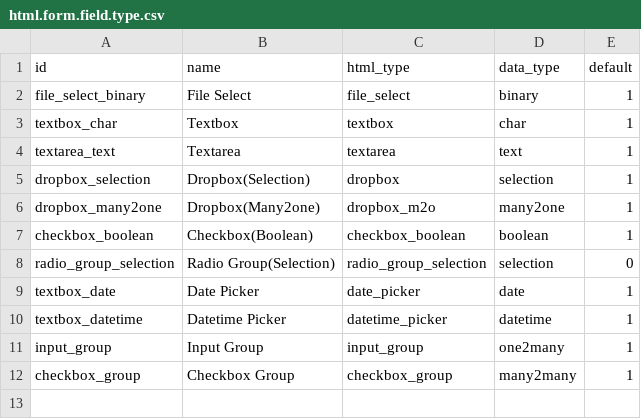
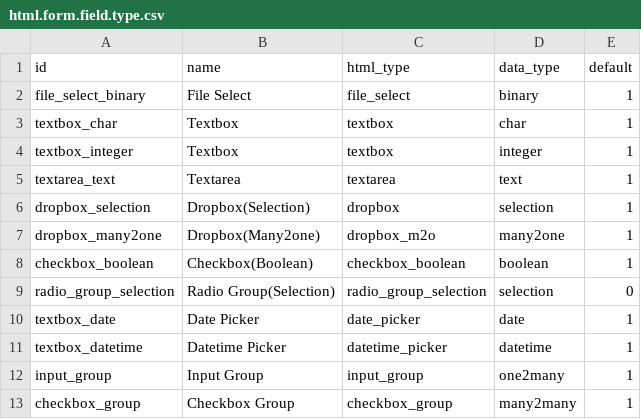
Before and after one commit to SythilTech/Odoo, a CSV file: html_form_builder/data/html.form.field.type.csv, drawn as a sheet.

```diff
--- a/html_form_builder/data/html.form.field.type.csv
+++ b/html_form_builder/data/html.form.field.type.csv
@@ -3,2 +3,3 @@ file_select_binary,"File Select",file_select,binary,1
 textbox_char,"Textbox",textbox,char,1
+textbox_integer,"Textbox",textbox,integer,1
 textarea_text,"Textarea",textarea,text,1
```
Also changed, not shown: 10 other files.
